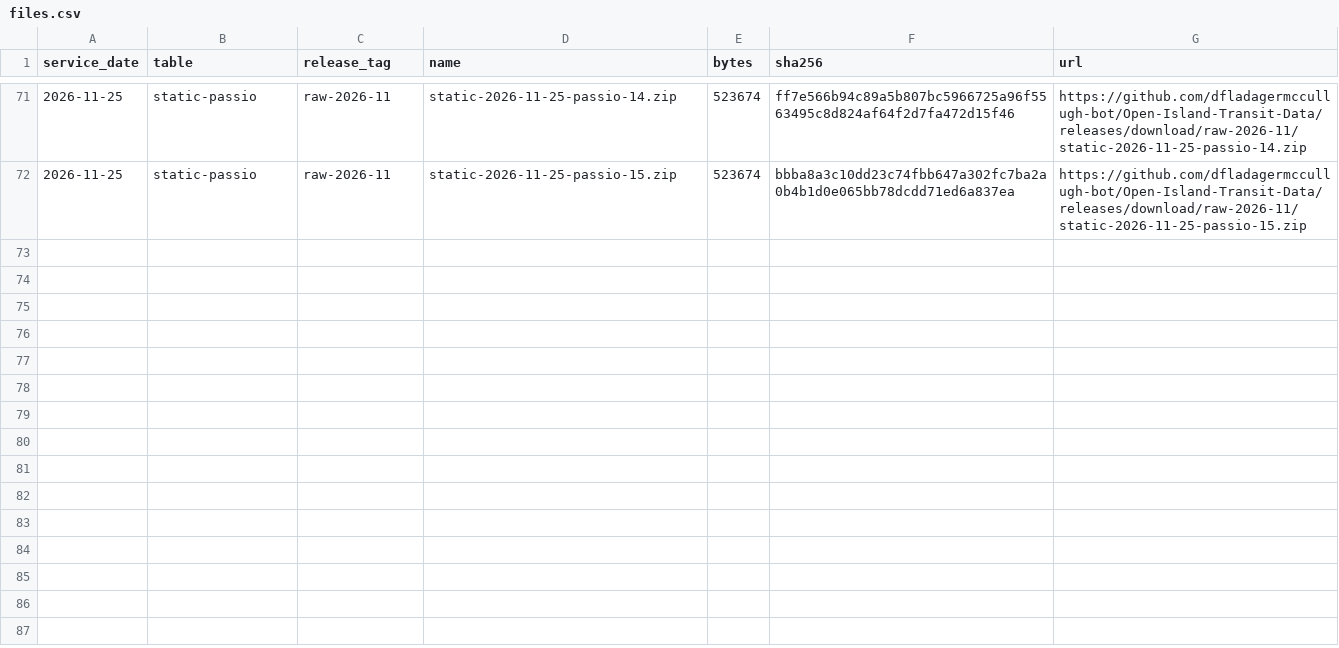
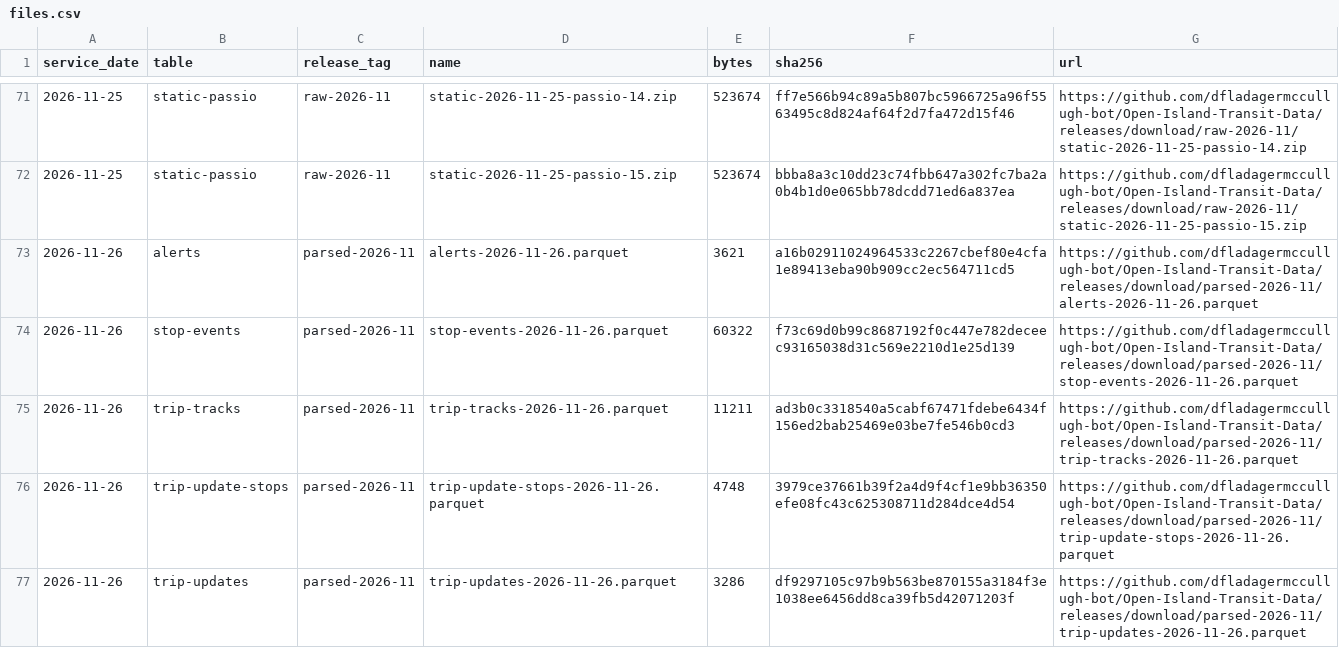
Before and after one commit to dfladagermccullugh-bot/Open-Island-Transit-Data, a CSV file: files.csv, drawn as a sheet; only a part is shown, gaps mark what is left out; the diff covers the shown part only.

```diff
--- a/files.csv
+++ b/files.csv
@@ -72 +72,6 @@ service_date,table,release_tag,name,bytes,sha256,url
 2026-11-25,static-passio,raw-2026-11,static-2026-11-25-passio-15.zip,523674,bbba8a3c10dd23c74fbb647a302fc7ba2a0b4b1d0e065bb78dcdd71ed6a837ea,https://github.com/dfladagermccullugh-bot/Open-Island-Transit-Data/releases/download/raw-2026-11/static-2026-11-25-passio-15.zip
+2026-11-26,alerts,parsed-2026-11,alerts-2026-11-26.parquet,3621,a16b02911024964533c2267cbef80e4cfa1e89413eba90b909cc2ec564711cd5,https://github.com/dfladagermccullugh-bot/Open-Island-Transit-Data/releases/download/parsed-2026-11/alerts-2026-11-26.parquet
+2026-11-26,stop-events,parsed-2026-11,stop-events-2026-11-26.parquet,60322,f73c69d0b99c8687192f0c447e782deceec93165038d31c569e2210d1e25d139,https://github.com/dfladagermccullugh-bot/Open-Island-Transit-Data/releases/download/parsed-2026-11/stop-events-2026-11-26.parquet
+2026-11-26,trip-tracks,parsed-2026-11,trip-tracks-2026-11-26.parquet,11211,ad3b0c3318540a5cabf67471fdebe6434f156ed2bab25469e03be7fe546b0cd3,https://github.com/dfladagermccullugh-bot/Open-Island-Transit-Data/releases/download/parsed-2026-11/trip-tracks-2026-11-26.parquet
+2026-11-26,trip-update-stops,parsed-2026-11,trip-update-stops-2026-11-26.parquet,4748,3979ce37661b39f2a4d9f4cf1e9bb36350efe08fc43c625308711d284dce4d54,https://github.com/dfladagermccullugh-bot/Open-Island-Transit-Data/releases/download/parsed-2026-11/trip-update-stops-2026-11-26.parquet
+2026-11-26,trip-updates,parsed-2026-11,trip-updates-2026-11-26.parquet,3286,df9297105c97b9b563be870155a3184f3e1038ee6456dd8ca39fb5d42071203f,https://github.com/dfladagermccullugh-bot/Open-Island-Transit-Data/releases/download/parsed-2026-11/trip-updates-2026-11-26.parquet
```
Also changed, not shown: 5 added rows elsewhere in this file.
